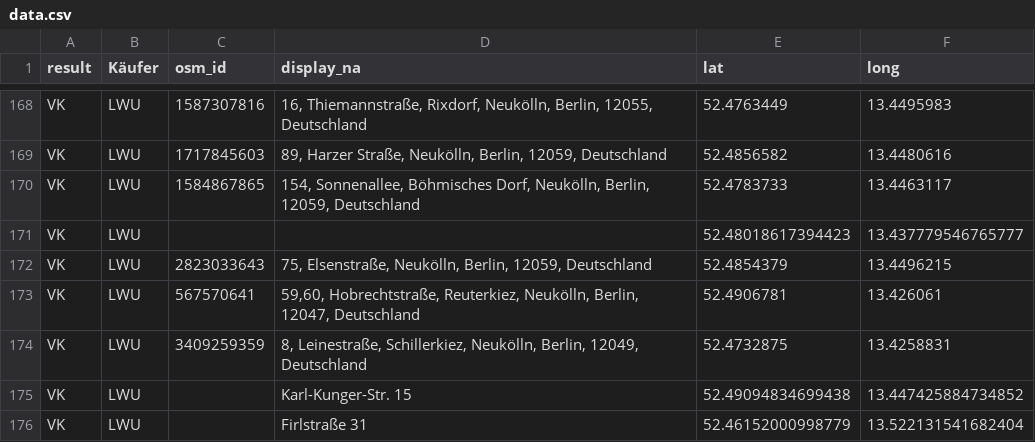
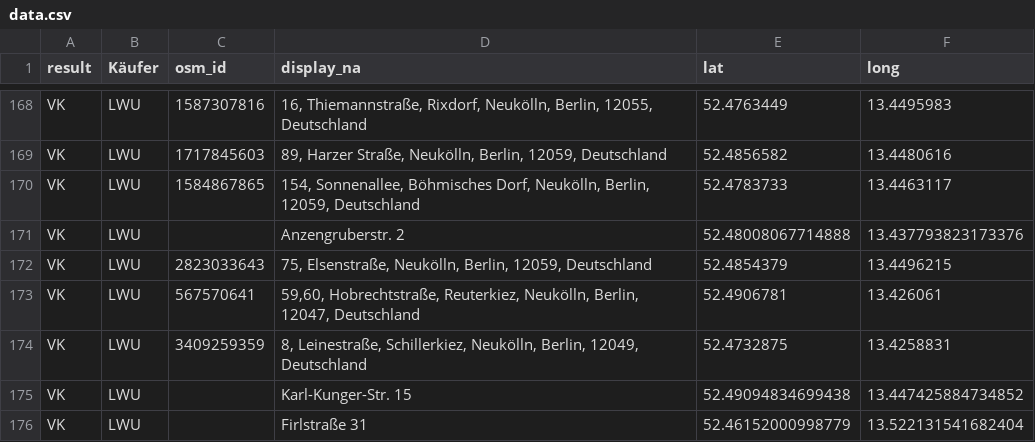
Before and after one commit to gwater/cmmm, a CSV file: data.csv, drawn as a sheet; only a part is shown, gaps mark what is left out.

Commit message:
fix anzengruber str

```diff
--- a/data.csv
+++ b/data.csv
@@ -170,3 +170,3 @@ VK,LWU,1717845603,"89, Harzer Straße, Neukölln, Berlin, 12059, Deutschland",52
 VK,LWU,1584867865,"154, Sonnenallee, Böhmisches Dorf, Neukölln, Berlin, 12059, Deutschland",52.4783733,13.4463117
-VK,LWU,,,52.48018617394423, 13.437779546765777
+VK,LWU,,"Anzengruberstr. 2",52.48008067714888, 13.437793823173376
 VK,LWU,2823033643,"75, Elsenstraße, Neukölln, Berlin, 12059, Deutschland",52.4854379,13.4496215
```
